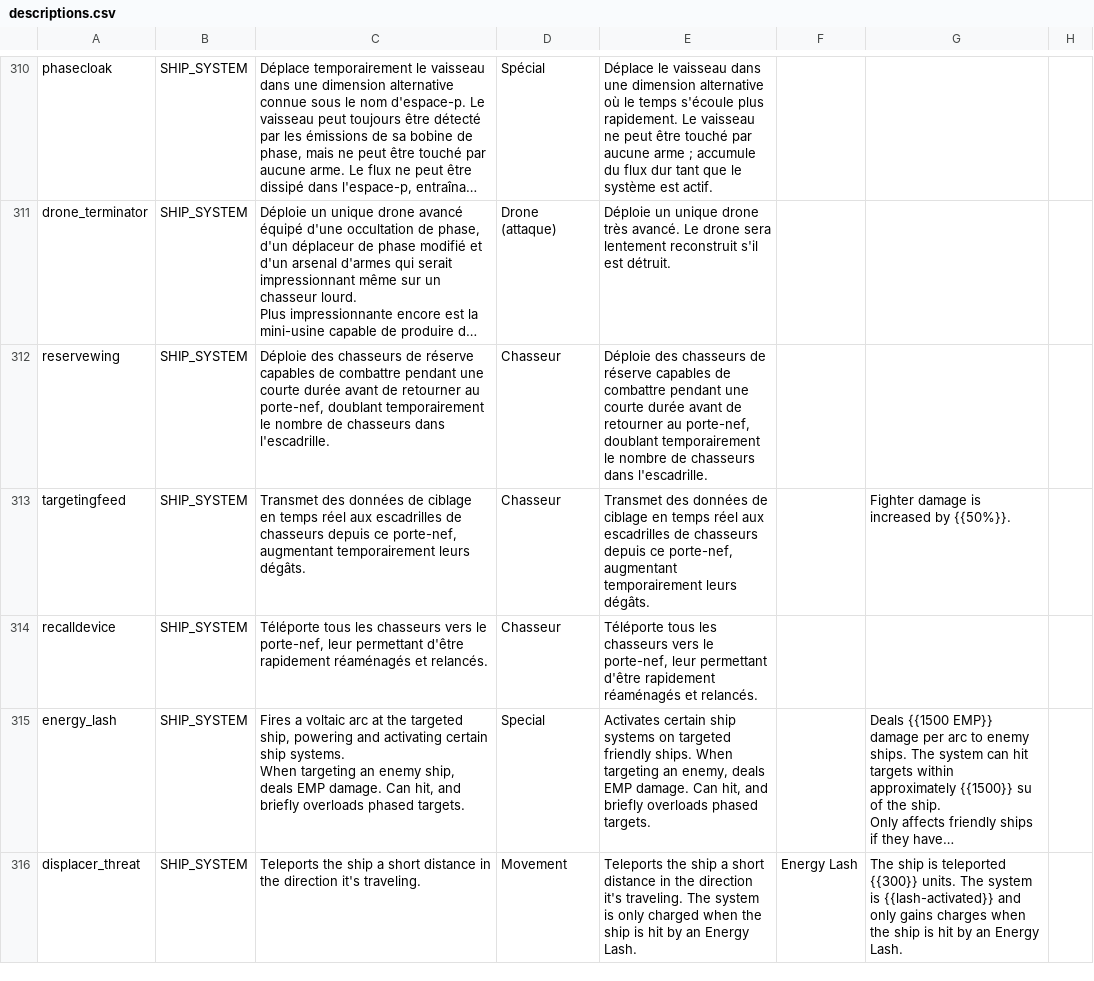
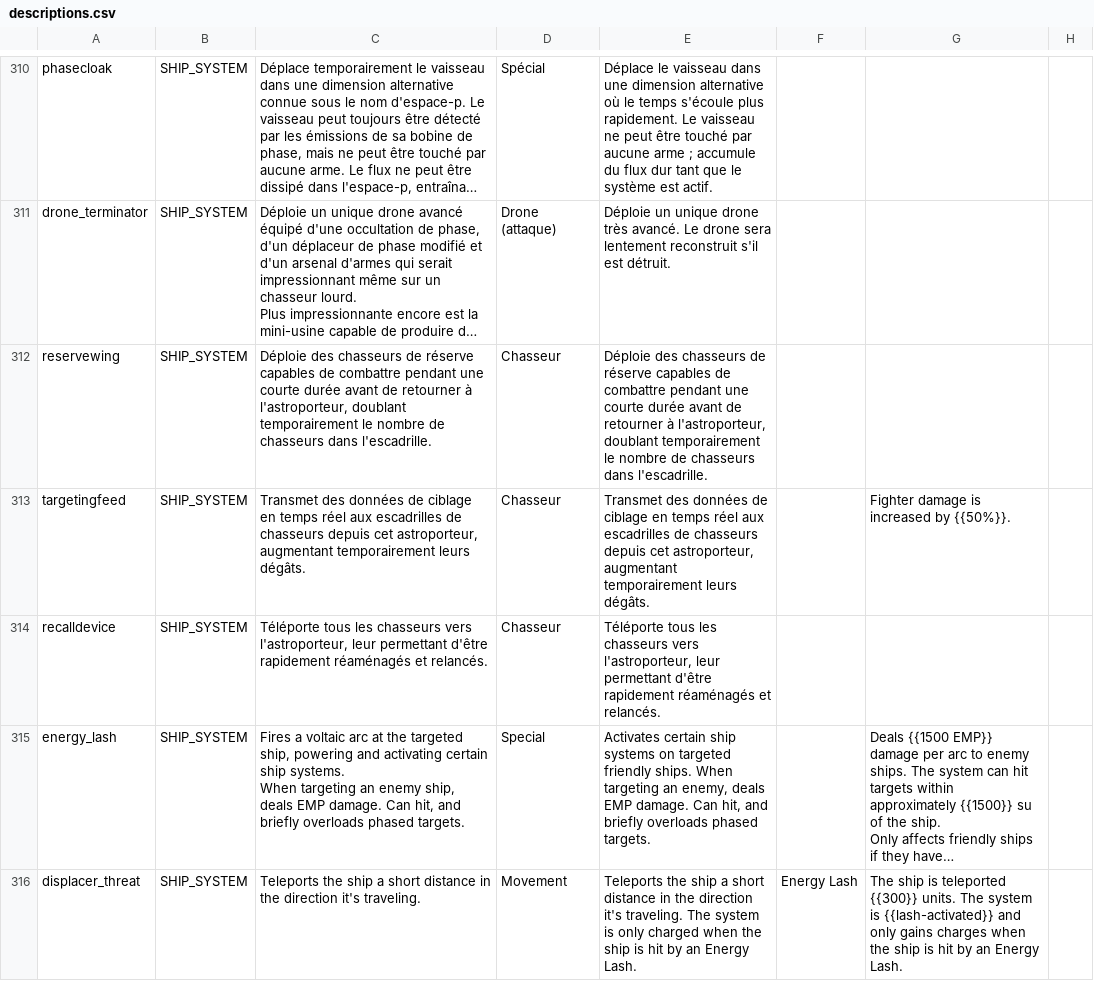
Before and after one commit to mipsou/starsector_lang_pack_fr, a CSV file: data/strings/descriptions.csv, drawn as a sheet; only a part is shown, gaps mark what is left out; long unchanged cells end in …; the diff names each change by its address in the sheet, - before the commit and + after, or states it on an @@ line.

```diff
--- a/data/strings/descriptions.csv
+++ b/data/strings/descriptions.csv
-C312: …de retourner au porte-nef, doublant temporairement…
+C312: …de retourner à l'astroporteur, doublant temporairement…
-E312: …de retourner au porte-nef, doublant temporairement…
+E312: …de retourner à l'astroporteur, doublant temporairement…
-C313: …chasseurs depuis ce porte-nef, augmentant temporairement…
+C313: …chasseurs depuis cet astroporteur, augmentant temporairement…
-E313: …chasseurs depuis ce porte-nef, augmentant temporairement…
+E313: …chasseurs depuis cet astroporteur, augmentant temporairement…
-C314: …chasseurs vers le porte-nef, leur permettant…
+C314: …chasseurs vers l'astroporteur, leur permettant…
-E314: …chasseurs vers le porte-nef, leur permettant…
+E314: …chasseurs vers l'astroporteur, leur permettant…
```
Also changed, not shown: 5 other files.
